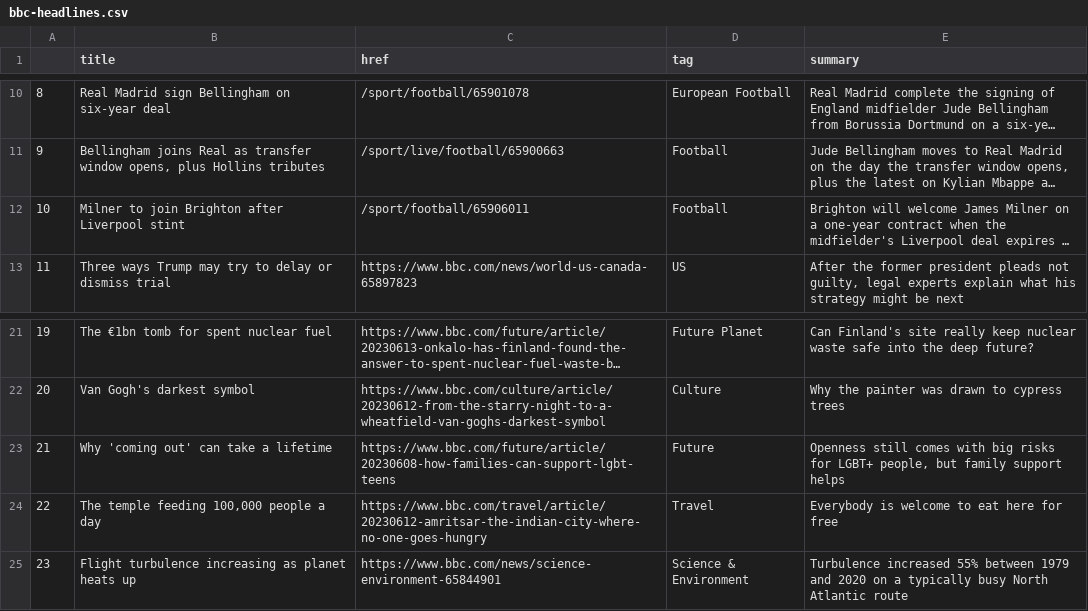
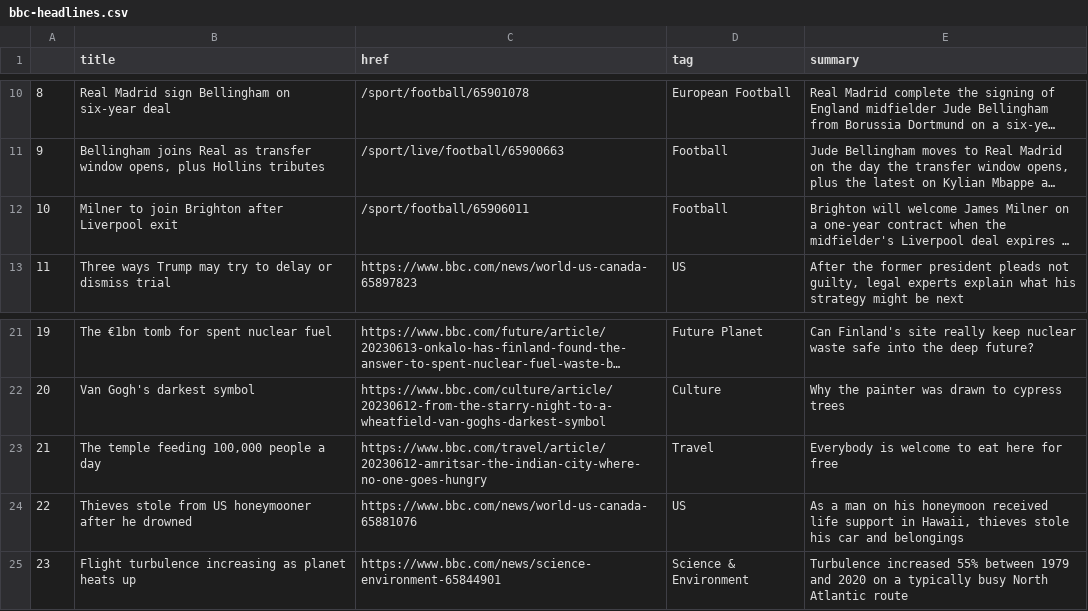
Before and after one commit to anastasiajourno/Automatic-scraper, a CSV file: bbc-headlines.csv, drawn as a sheet; only a part is shown, gaps mark what is left out; long unchanged cells end in …; the diff names each change by its address in the sheet, - before the commit and + after, or states it on an @@ line.

```diff
--- a/bbc-headlines.csv
+++ b/bbc-headlines.csv
-B12 (title): Milner to join Brighton after Liverpool stint
+B12 (title): Milner to join Brighton after Liverpool exit
-B23 (title): Why 'coming out' can take a lifetime
+B23 (title): The temple feeding 100,000 people a day
-C23 (href): https://www.bbc.com/future/article/20230608-how-families-can-support-lgbt-teens
+C23 (href): https://www.bbc.com/travel/article/20230612-amritsar-the-indian-city-where-no-one-goes-hungry
-D23 (tag): Future
+D23 (tag): Travel
-E23 (summary): Openness still comes with big risks for LGBT+ people, but family support helps
+E23 (summary): Everybody is welcome to eat here for free
-B24 (title): The temple feeding 100,000 people a day
+B24 (title): Thieves stole from US honeymooner after he drowned
-C24 (href): https://www.bbc.com/travel/article/20230612-amritsar-the-indian-city-where-no-one-goes-hungry
+C24 (href): https://www.bbc.com/news/world-us-canada-65881076
-D24 (tag): Travel
+D24 (tag): US
-E24 (summary): Everybody is welcome to eat here for free
+E24 (summary): As a man on his honeymoon received life support in Hawaii, thieves stole his car and belongings
```
